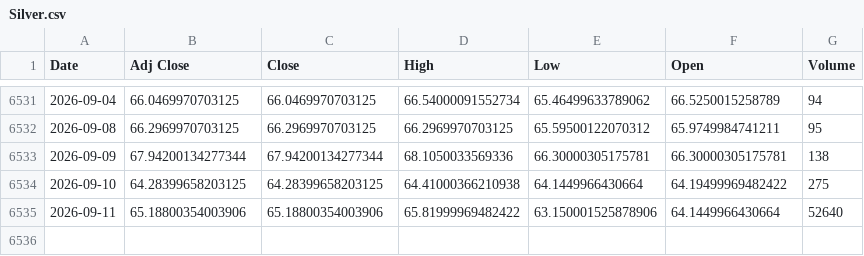
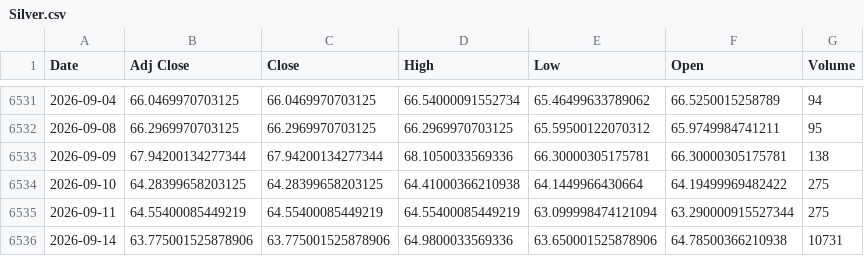
Before and after one commit to ahmed18y/GoldMind2, a CSV file: data/raw/04_EXPERIMENTAL/Silver.csv, drawn as a sheet; only a part is shown, gaps mark what is left out.

```diff
--- a/data/raw/04_EXPERIMENTAL/Silver.csv
+++ b/data/raw/04_EXPERIMENTAL/Silver.csv
@@ -6534,2 +6534,3 @@
 2026-09-10,64.28399658203125,64.28399658203125,64.41000366210938,64.1449966430664,64.19499969482422,275
-2026-09-11,65.18800354003906,65.18800354003906,65.81999969482422,63.150001525878906,64.1449966430664,52640
+2026-09-11,64.55400085449219,64.55400085449219,64.55400085449219,63.099998474121094,63.290000915527344,275
+2026-09-14,63.775001525878906,63.775001525878906,64.9800033569336,63.650001525878906,64.78500366210938,10731
```
Also changed, not shown: data/processed/price_history.csv, data/processed/recent_market_window.csv, 11 other files.
